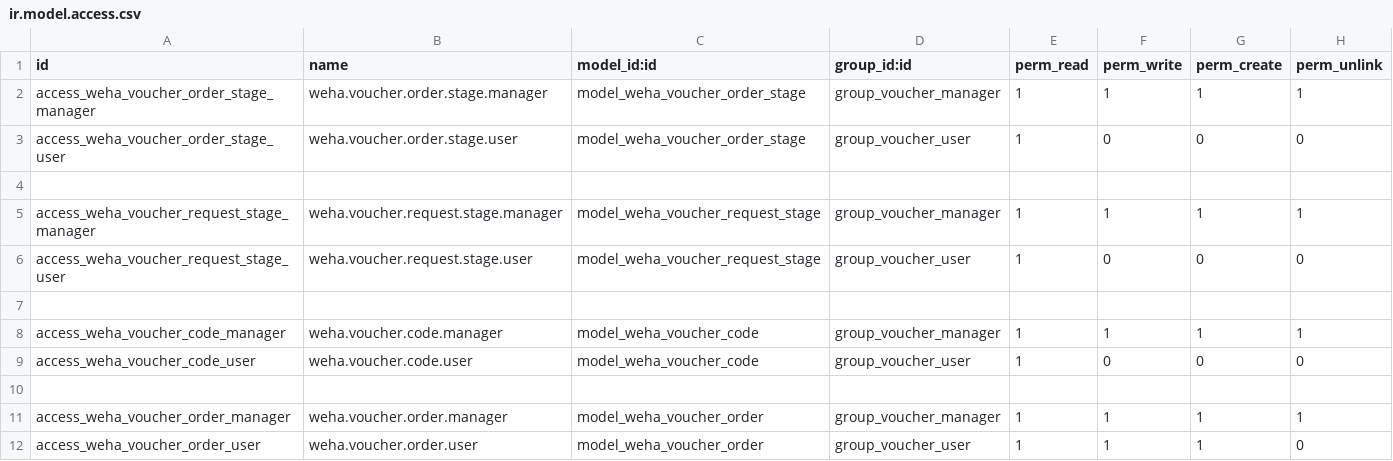
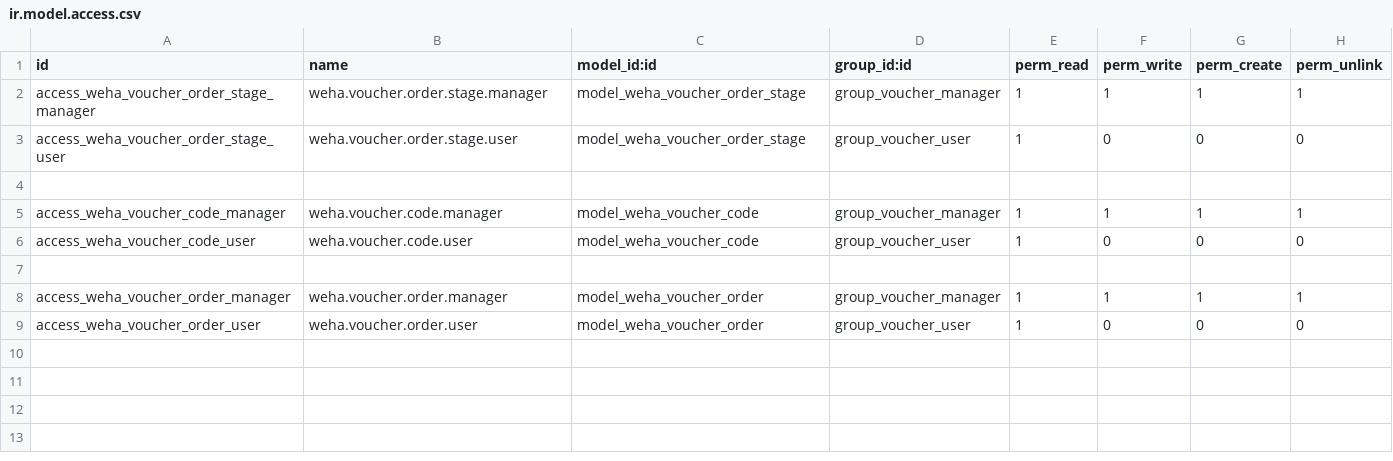
Before and after one commit to wahhid/weha_voucher_mgmt, a CSV file: weha_voucher_mgmt/security/ir.model.access.csv, drawn as a sheet.

Commit message:
Update Voucher Config

```diff
--- a/weha_voucher_mgmt/security/ir.model.access.csv
+++ b/weha_voucher_mgmt/security/ir.model.access.csv
@@ -4,5 +4,2 @@ access_weha_voucher_order_stage_user,weha.voucher.order.stage.user,model_weha_vo
 
-access_weha_voucher_request_stage_manager,weha.voucher.request.stage.manager,model_weha_voucher_request_stage,group_voucher_manager,1,1,1,1
-access_weha_voucher_request_stage_user,weha.voucher.request.stage.user,model_weha_voucher_request_stage,group_voucher_user,1,0,0,0
-
 access_weha_voucher_code_manager,weha.voucher.code.manager,model_weha_voucher_code,group_voucher_manager,1,1,1,1
@@ -11,2 +8,2 @@ access_weha_voucher_code_user,weha.voucher.code.user,model_weha_voucher_code,gro
 access_weha_voucher_order_manager,weha.voucher.order.manager,model_weha_voucher_order,group_voucher_manager,1,1,1,1
-access_weha_voucher_order_user,weha.voucher.order.user,model_weha_voucher_order,group_voucher_user,1,1,1,0
+access_weha_voucher_order_user,weha.voucher.order.user,model_weha_voucher_order,group_voucher_user,1,0,0,0
```
Also changed, not shown: 16 other files.
